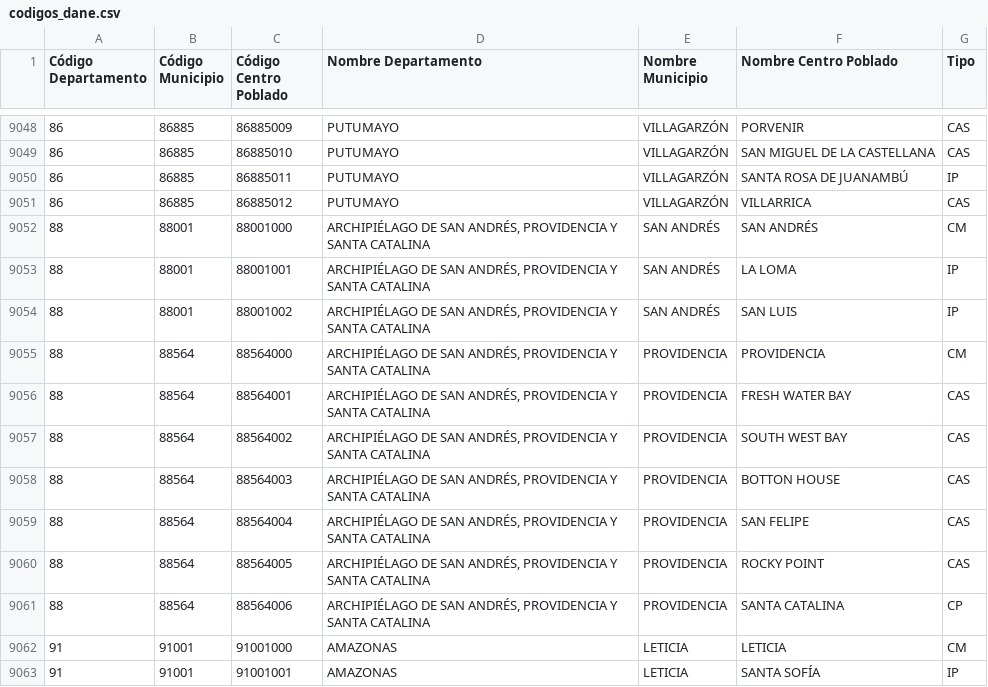
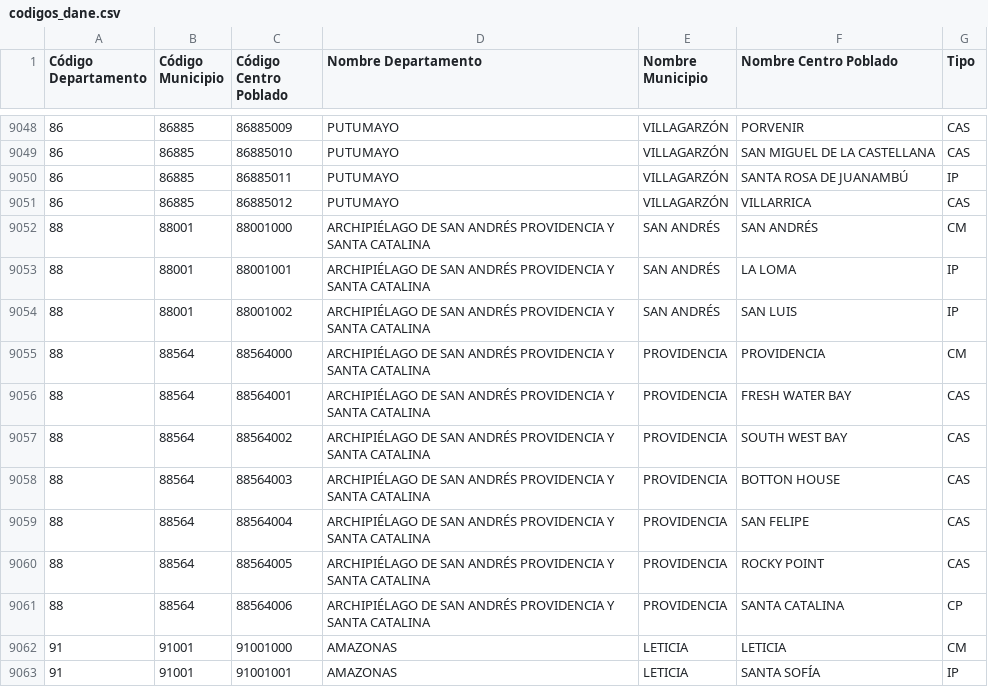
Before and after one commit to WillArevalo/Big-Data-and-Data-Science, a CSV file: codigos_dane.csv, drawn as a sheet; only a part is shown, gaps mark what is left out.

Commit message:
fix again and again csv

```diff
--- a/codigos_dane.csv
+++ b/codigos_dane.csv
@@ -9051,12 +9051,12 @@ Código Departamento;Código Municipio;Código Centro Poblado;Nombre Departament
 86;86885;86885012;PUTUMAYO;VILLAGARZÓN;VILLARRICA;CAS
-88;88001;88001000;ARCHIPIÉLAGO DE SAN ANDRÉS, PROVIDENCIA Y SANTA CATALINA;SAN ANDRÉS;SAN ANDRÉS;CM
-88;88001;88001001;ARCHIPIÉLAGO DE SAN ANDRÉS, PROVIDENCIA Y SANTA CATALINA;SAN ANDRÉS;LA LOMA;IP
-88;88001;88001002;ARCHIPIÉLAGO DE SAN ANDRÉS, PROVIDENCIA Y SANTA CATALINA;SAN ANDRÉS;SAN LUIS;IP
-88;88564;88564000;ARCHIPIÉLAGO DE SAN ANDRÉS, PROVIDENCIA Y SANTA CATALINA;PROVIDENCIA;PROVIDENCIA;CM
-88;88564;88564001;ARCHIPIÉLAGO DE SAN ANDRÉS, PROVIDENCIA Y SANTA CATALINA;PROVIDENCIA;FRESH WATER BAY;CAS
-88;88564;88564002;ARCHIPIÉLAGO DE SAN ANDRÉS, PROVIDENCIA Y SANTA CATALINA;PROVIDENCIA;SOUTH WEST BAY;CAS
-88;88564;88564003;ARCHIPIÉLAGO DE SAN ANDRÉS, PROVIDENCIA Y SANTA CATALINA;PROVIDENCIA;BOTTON HOUSE;CAS
-88;88564;88564004;ARCHIPIÉLAGO DE SAN ANDRÉS, PROVIDENCIA Y SANTA CATALINA;PROVIDENCIA;SAN FELIPE;CAS
-88;88564;88564005;ARCHIPIÉLAGO DE SAN ANDRÉS, PROVIDENCIA Y SANTA CATALINA;PROVIDENCIA;ROCKY POINT;CAS
-88;88564;88564006;ARCHIPIÉLAGO DE SAN ANDRÉS, PROVIDENCIA Y SANTA CATALINA;PROVIDENCIA;SANTA CATALINA;CP
+88;88001;88001000;ARCHIPIÉLAGO DE SAN ANDRÉS PROVIDENCIA Y SANTA CATALINA;SAN ANDRÉS;SAN ANDRÉS;CM
+88;88001;88001001;ARCHIPIÉLAGO DE SAN ANDRÉS PROVIDENCIA Y SANTA CATALINA;SAN ANDRÉS;LA LOMA;IP
+88;88001;88001002;ARCHIPIÉLAGO DE SAN ANDRÉS PROVIDENCIA Y SANTA CATALINA;SAN ANDRÉS;SAN LUIS;IP
+88;88564;88564000;ARCHIPIÉLAGO DE SAN ANDRÉS PROVIDENCIA Y SANTA CATALINA;PROVIDENCIA;PROVIDENCIA;CM
+88;88564;88564001;ARCHIPIÉLAGO DE SAN ANDRÉS PROVIDENCIA Y SANTA CATALINA;PROVIDENCIA;FRESH WATER BAY;CAS
+88;88564;88564002;ARCHIPIÉLAGO DE SAN ANDRÉS PROVIDENCIA Y SANTA CATALINA;PROVIDENCIA;SOUTH WEST BAY;CAS
+88;88564;88564003;ARCHIPIÉLAGO DE SAN ANDRÉS PROVIDENCIA Y SANTA CATALINA;PROVIDENCIA;BOTTON HOUSE;CAS
+88;88564;88564004;ARCHIPIÉLAGO DE SAN ANDRÉS PROVIDENCIA Y SANTA CATALINA;PROVIDENCIA;SAN FELIPE;CAS
+88;88564;88564005;ARCHIPIÉLAGO DE SAN ANDRÉS PROVIDENCIA Y SANTA CATALINA;PROVIDENCIA;ROCKY POINT;CAS
+88;88564;88564006;ARCHIPIÉLAGO DE SAN ANDRÉS PROVIDENCIA Y SANTA CATALINA;PROVIDENCIA;SANTA CATALINA;CP
 91;91001;91001000;AMAZONAS;LETICIA;LETICIA;CM
```
